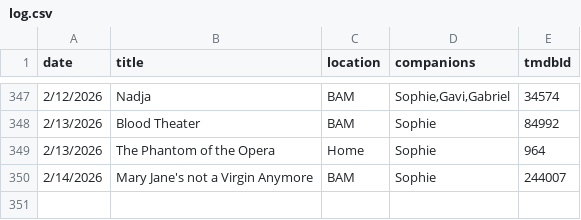
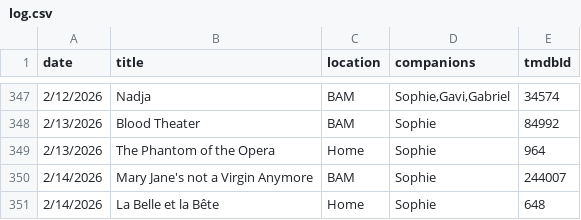
Before and after one commit to shreshthkhilani/shreshth-filmstruck, a CSV file: data/log.csv, drawn as a sheet; only a part is shown, gaps mark what is left out.

```diff
--- a/data/log.csv
+++ b/data/log.csv
@@ -350 +350,2 @@ date,title,location,companions,tmdbId
 2/14/2026,Mary Jane's not a Virgin Anymore,BAM,Sophie,244007
+2/14/2026,La Belle et la Bête,Home,Sophie,648
```
Also changed, not shown: data/films.csv, data/stats.csv.
